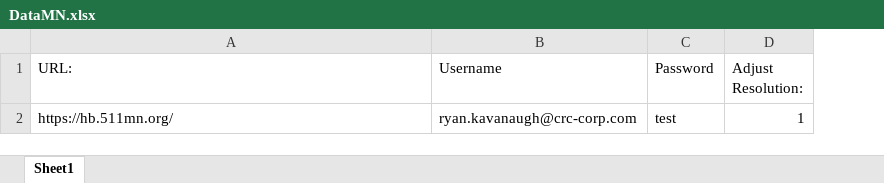
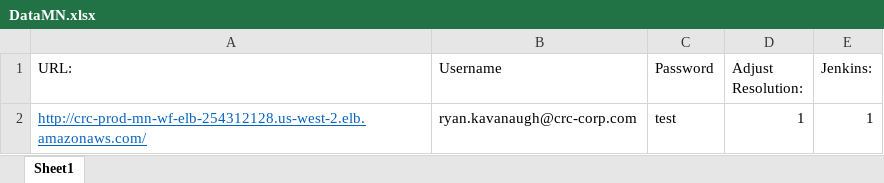
Before and after one commit to RyanJKavanaugh/AmazonMN, an Excel workbook: DataMN.xlsx, sheet Sheet1, drawn as a sheet; values as stored, in another font and other column widths than the file's, no borders; the diff names each change by its address in the sheet, - before the commit and + after, or states it on an @@ line.

```diff
--- a/DataMN.xlsx (sheet Sheet1)
+++ b/DataMN.xlsx (sheet Sheet1)
+column E (Jenkins:), row 2: 1
-A2 (URL:): https://hb.511mn.org/
+A2 (URL:): http://crc-prod-mn-wf-elb-254312128.us-west-2.elb.amazonaws.com/
@@ A2 underline: off → on, text colour: black → #0563C1 @@
```
Also changed, not shown: 1 other file.
